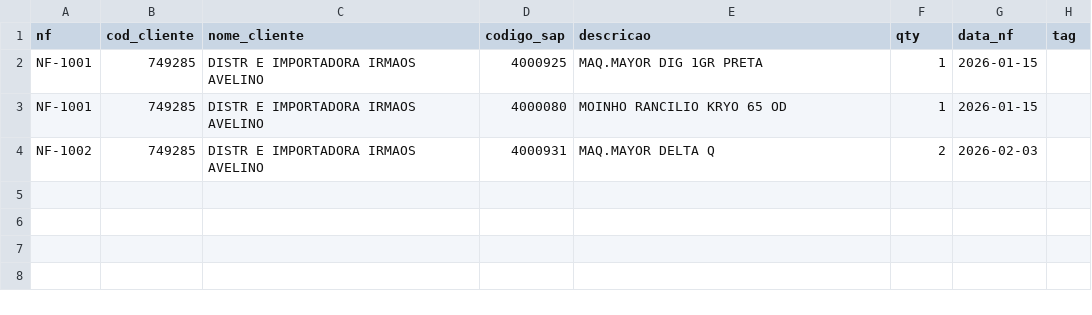
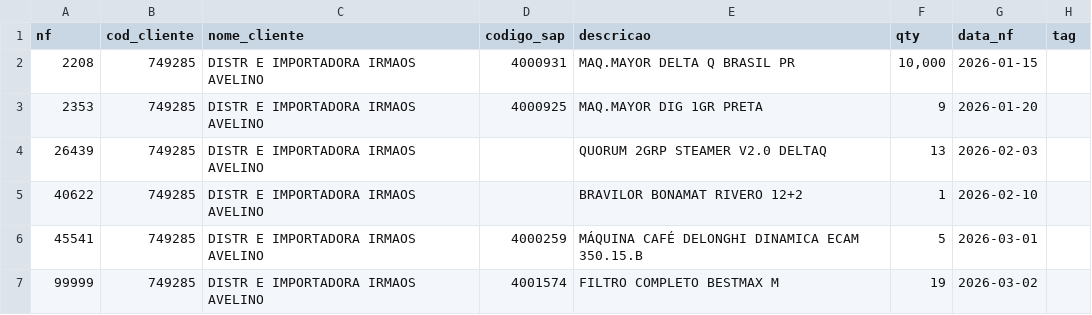
Before and after one commit to CarlosCastro1979/delta-foods-equipamentos-app, a CSV file: exemplos/dist-equip-carga-exemplo.csv, drawn as a sheet.

```diff
--- a/exemplos/dist-equip-carga-exemplo.csv
+++ b/exemplos/dist-equip-carga-exemplo.csv
@@ -1,4 +1,7 @@
 nf,cod_cliente,nome_cliente,codigo_sap,descricao,qty,data_nf,tag
-NF-1001,749285,DISTR E IMPORTADORA IRMAOS AVELINO,4000925,MAQ.MAYOR DIG 1GR PRETA,1,2026-01-15,
-NF-1001,749285,DISTR E IMPORTADORA IRMAOS AVELINO,4000080,MOINHO RANCILIO KRYO 65 OD,1,2026-01-15,
-NF-1002,749285,DISTR E IMPORTADORA IRMAOS AVELINO,4000931,MAQ.MAYOR DELTA Q,2,2026-02-03,
+2208,749285,DISTR E IMPORTADORA IRMAOS AVELINO,4000931,MAQ.MAYOR DELTA Q BRASIL PR,"10,000",2026-01-15,
+2353,749285,DISTR E IMPORTADORA IRMAOS AVELINO,4000925,MAQ.MAYOR DIG 1GR PRETA,9,2026-01-20,
+26439,749285,DISTR E IMPORTADORA IRMAOS AVELINO,,QUORUM 2GRP STEAMER V2.0 DELTAQ,13,2026-02-03,
+40622,749285,DISTR E IMPORTADORA IRMAOS AVELINO,,BRAVILOR BONAMAT RIVERO 12+2,1,2026-02-10,
+45541,749285,DISTR E IMPORTADORA IRMAOS AVELINO,4000259,MÁQUINA CAFÉ DELONGHI DINAMICA ECAM 350.15.B,5,2026-03-01,
+99999,749285,DISTR E IMPORTADORA IRMAOS AVELINO,4001574,FILTRO COMPLETO BESTMAX M,19,2026-03-02,
```
